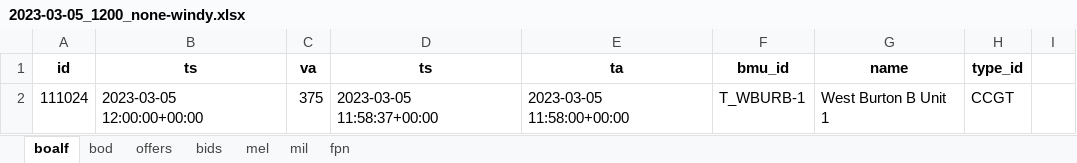
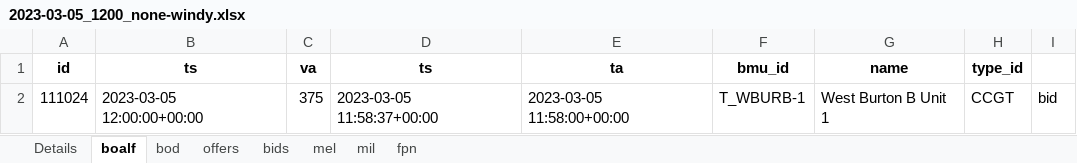
Before and after one commit to 0IMT0/BM_Project, an Excel workbook: 2023-03-05_1200_none-windy.xlsx, sheet boalf, drawn as a sheet; values as stored, in another font and other column widths than the file's, no borders; the diff names each change by its address in the sheet, - before the commit and + after, or states it on an @@ line.

```diff
--- a/2023-03-05_1200_none-windy.xlsx (sheet boalf)
+++ b/2023-03-05_1200_none-windy.xlsx (sheet boalf)
+sheet tab: Details
-I2: (empty)
+I2: bid
```
Also changed, not shown: sheet bids, 2023-01-18_1200.xlsx, 2024-01-17_0300.xlsx, 3 other files.
